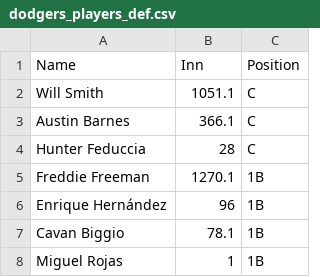
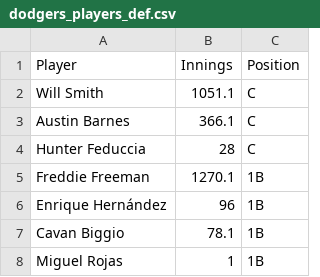
Before and after one commit to jayceyuen/jmsc, a CSV file: dodgers_players_def.csv, drawn as a sheet; only a part is shown; removed rows and columns are numbered as before the commit, all else as after; the diff names each change by its address in the sheet, - before the commit and + after, or states it on an @@ line.

Commit message:
Update dodgers_players_def.csv

```diff
--- a/dodgers_players_def.csv
+++ b/dodgers_players_def.csv
-row 1: Name | Inn | Position
+row 1: Player | Innings | Position
```
